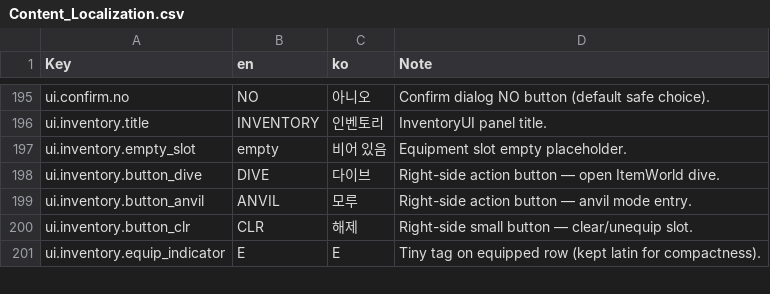
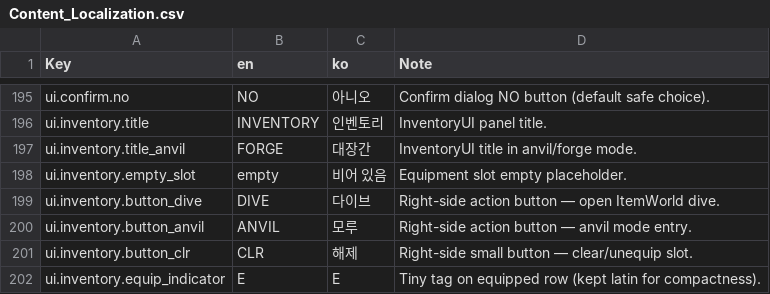
Before and after one commit to Biskraft/ProjectAbyss, a CSV file: Sheets/Content_Localization.csv, drawn as a sheet; only a part is shown, gaps mark what is left out; the diff names each change by its address in the sheet, - before the commit and + after, or states it on an @@ line.

```diff
--- a/Sheets/Content_Localization.csv
+++ b/Sheets/Content_Localization.csv
+row 197: ui.inventory.title_anvil | FORGE | 대장간 | InventoryUI title in anvil/forge mode.
```
Also changed, not shown: 3 other files.
